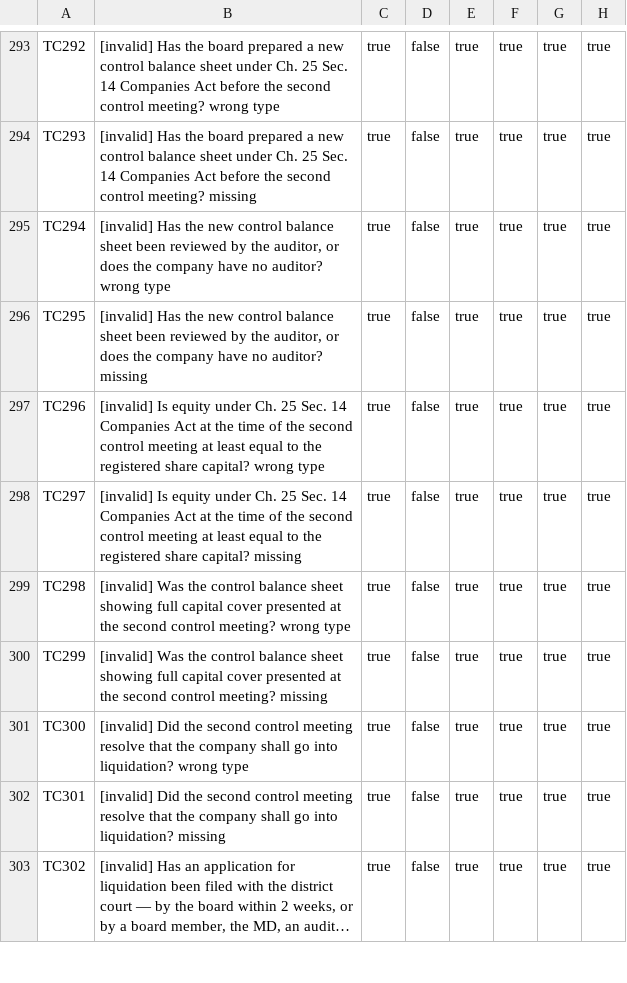
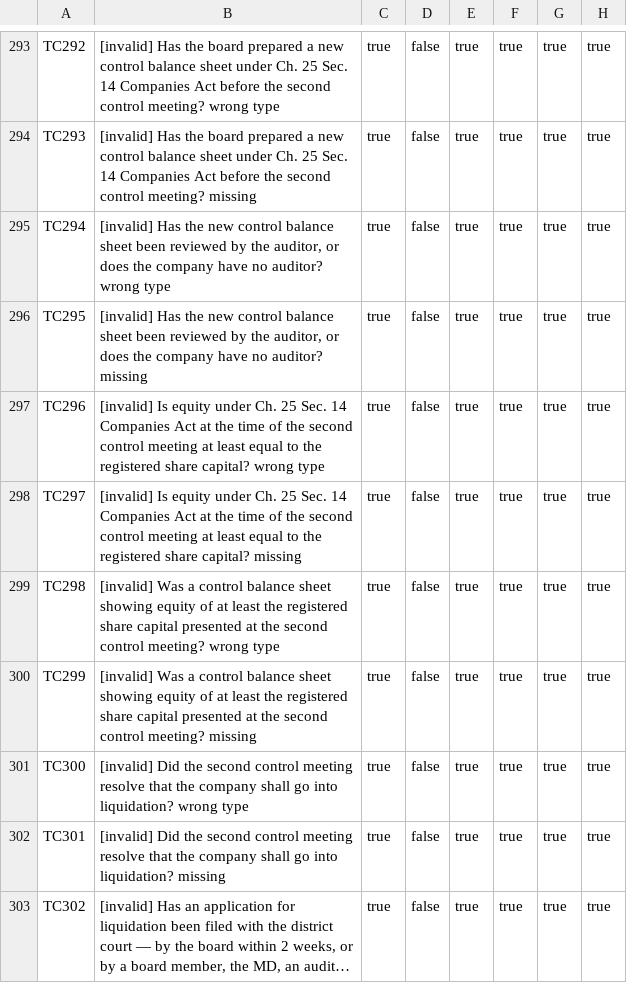
Before and after one commit to TakodaHuff/rac_prototype, a CSV file: docs/test-suite-full.csv, drawn as a sheet; only a part is shown, gaps mark what is left out; long unchanged cells end in …; the diff names each change by its address in the sheet, - before the commit and + after, or states it on an @@ line.

```diff
--- a/docs/test-suite-full.csv
+++ b/docs/test-suite-full.csv
-B299: [invalid] Was the control balance sheet showing full capital cover presented at…
+B299: [invalid] Was a control balance sheet showing equity of at least the registered share capital presented at…
-B300: [invalid] Was the control balance sheet showing full capital cover presented at…
+B300: [invalid] Was a control balance sheet showing equity of at least the registered share capital presented at…
```
Also changed, not shown: docs/data-dictionary.csv, 3 other files.
